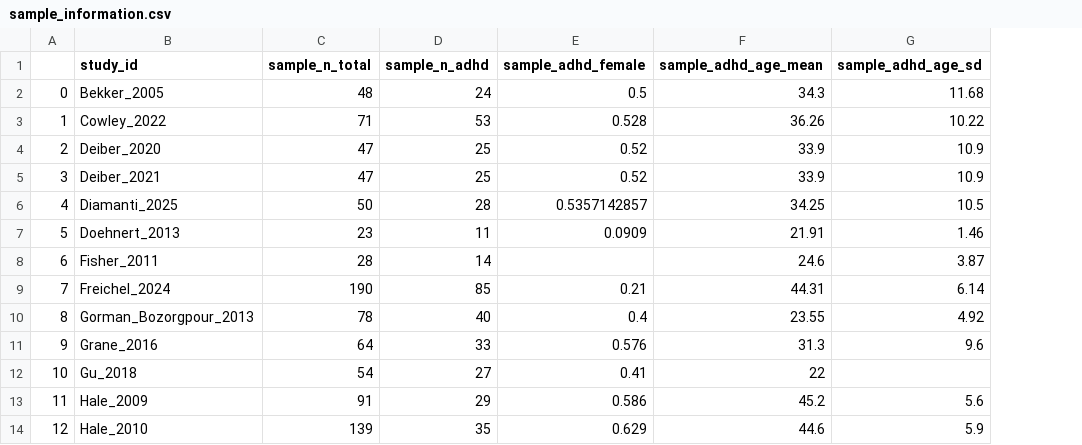
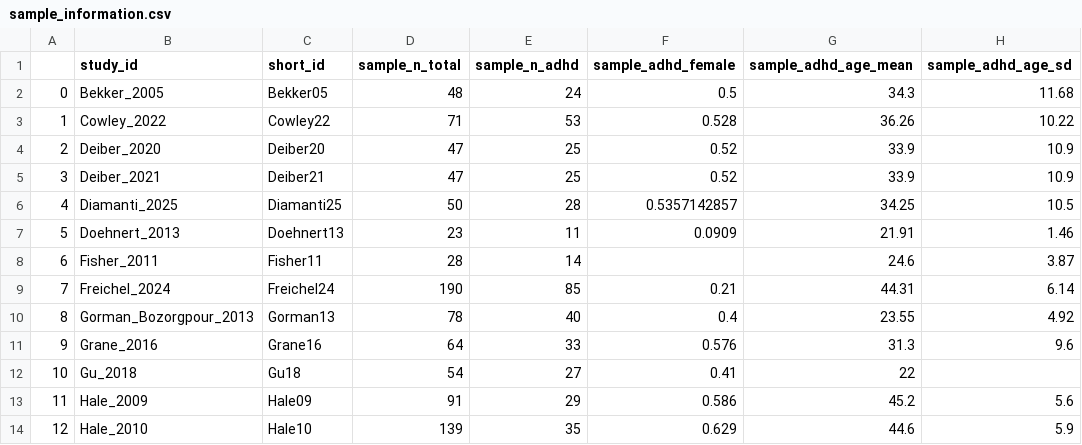
Before and after one commit to S-AAL-University-Innsbruck/neural_signatures_adhd_review, a CSV file: data/sample_information.csv, drawn as a sheet; only a part is shown; the diff names each change by its address in the sheet, - before the commit and + after, or states it on an @@ line.

Commit message:
adjusted docx function to use calibri and added short_id for tables in sample information

```diff
--- a/data/sample_information.csv
+++ b/data/sample_information.csv
+column C (short_id), rows 2-14: Bekker05 | Cowley22 | Deiber20 | Deiber21 | Diamanti25 | Doehnert13 | Fisher11 | Freichel24 | Gorman13 | Grane16 | Gu18 | Hale09 | Hale10
```
Also changed, not shown: data/risk_of_bias_assessment.csv, 2 other files.
